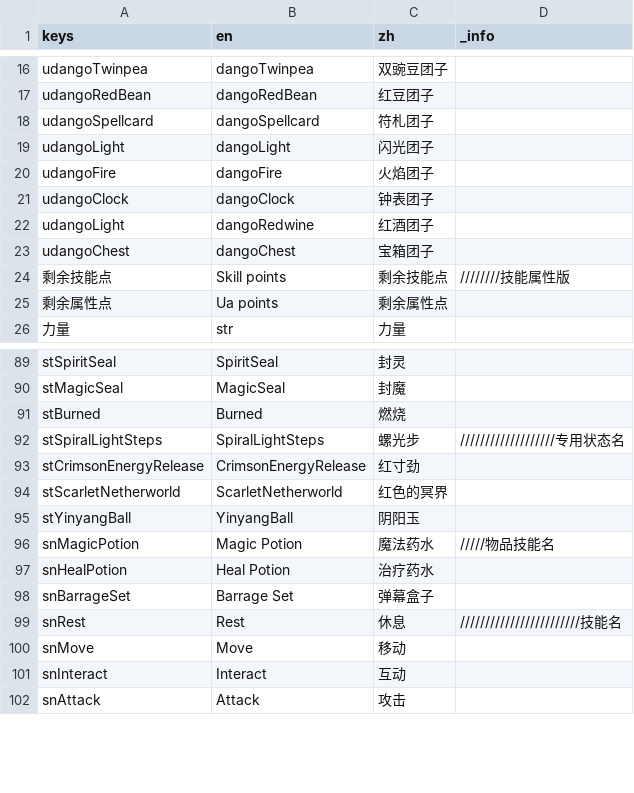
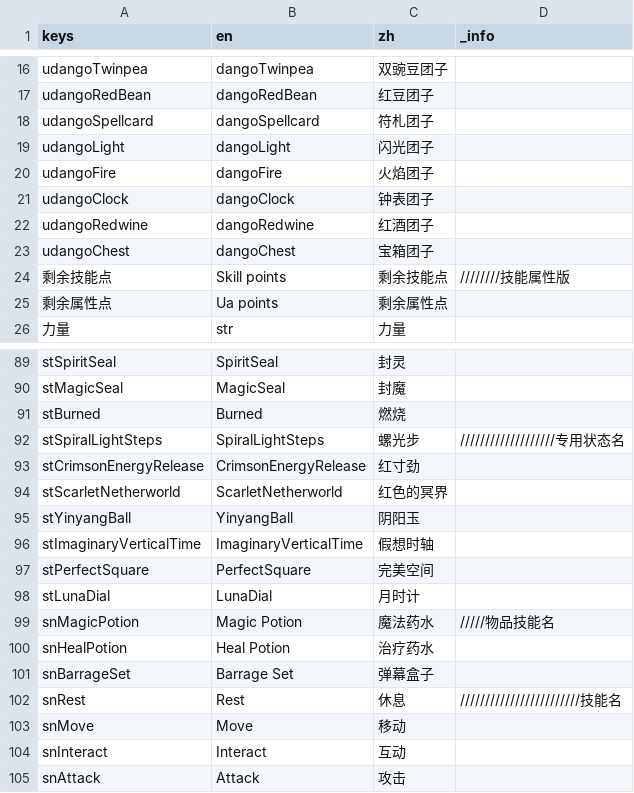
Before and after one commit to CirnoDango/AOG, a CSV file: Other/tr.csv, drawn as a sheet; only a part is shown, gaps mark what is left out.

```diff
--- a/Other/tr.csv
+++ b/Other/tr.csv
@@ -21,3 +21,3 @@ udangoFire,dangoFire,火焰团子,
 udangoClock,dangoClock,钟表团子,
-udangoLight,dangoRedwine,红酒团子,
+udangoRedwine,dangoRedwine,红酒团子,
 udangoChest,dangoChest,宝箱团子,
@@ -95,2 +95,5 @@ stScarletNetherworld,ScarletNetherworld,红色的冥界,
 stYinyangBall,YinyangBall,阴阳玉,
+stImaginaryVerticalTime,ImaginaryVerticalTime,假想时轴,
+stPerfectSquare,PerfectSquare,完美空间,
+stLunaDial,LunaDial,月时计,
 snMagicPotion,Magic Potion,魔法药水,/////物品技能名
```
Also changed, not shown: 40 other files.
